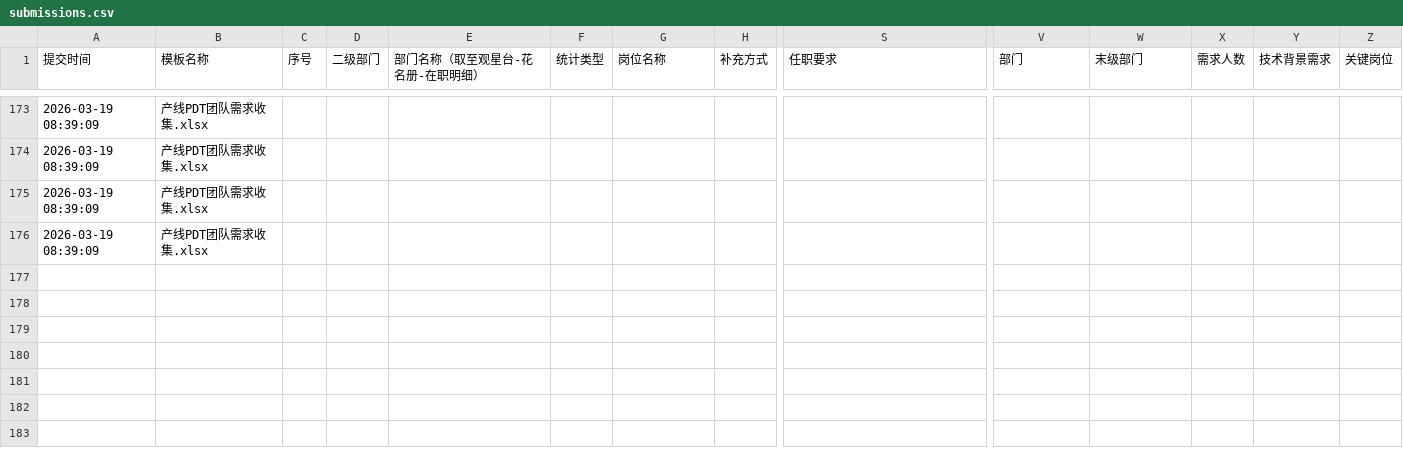
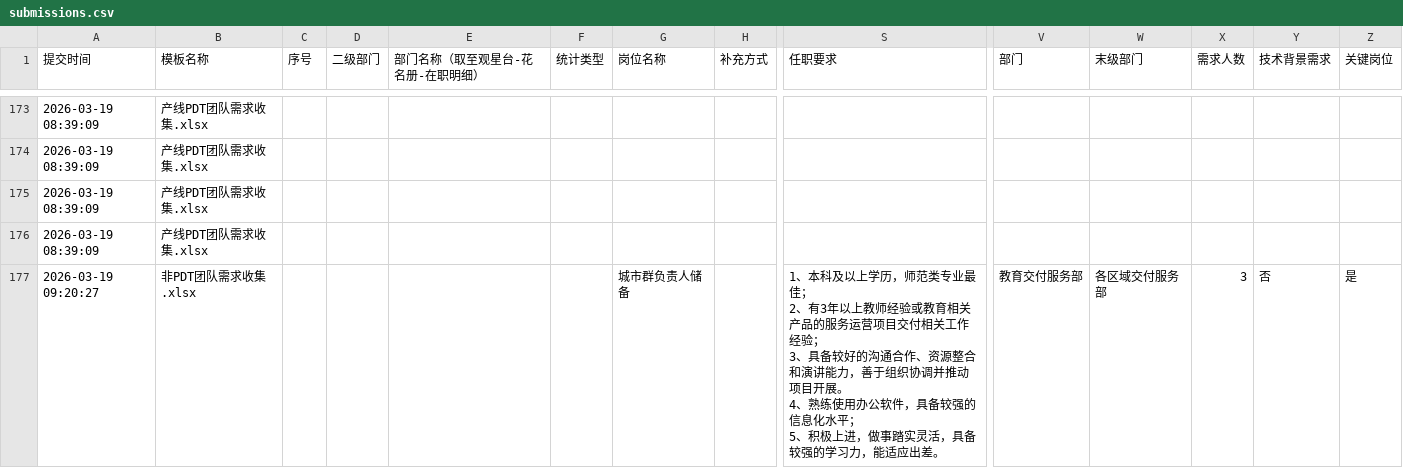
Before and after one commit to jinhuang1865/jinhuang1865--, a CSV file: data/submissions.csv, drawn as a sheet; only a part is shown, gaps mark what is left out; rows hold the shown columns only; ↵ is a line break in a cell; the diff covers the shown part only; the diff names each change by its address in the sheet, - before the commit and + after, or states it on an @@ line.

Commit message:
Auto backup 2026-03-19 09:20:27

```diff
--- a/data/submissions.csv
+++ b/data/submissions.csv
+row 177: 2026-03-19 09:20:27 | 非PDT团队需求收集.xlsx |  |  |  |  | 城市群负责人储备 |  | 1、本科及以上学历，师范类专业最佳； ↵ 2、有3年以上教师经验或教育相关产品的服务运营项目交付相关工作经验； ↵ 3、具备较好的沟通合作、资源整合和演讲能力，善于组织协调并推动项目开展。 ↵ 4、熟练使用办公软件，具备较强的信息化水平； ↵ 5、积极上进，做事踏实灵活，具备较强的学习力，能适应出差。 | 教育交付服务部 | 各区域交付服务部 | 3 | 否 | 是
```
Also changed, not shown: 1 added row elsewhere in this file.
